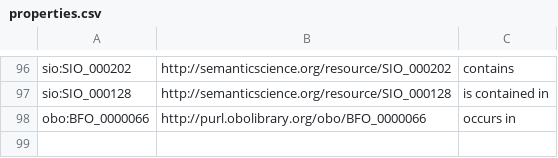
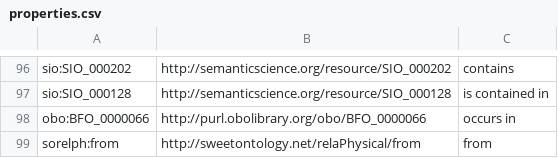
Before and after one commit to soilwise-he/soil-health-knowledge-graph, a CSV file: in_ontovocabs/properties.csv, drawn as a sheet; only a part is shown, gaps mark what is left out.

```diff
--- a/in_ontovocabs/properties.csv
+++ b/in_ontovocabs/properties.csv
@@ -98 +98,2 @@ sio:SIO_000128,http://semanticscience.org/resource/SIO_000128,is contained in
 obo:BFO_0000066,http://purl.obolibrary.org/obo/BFO_0000066,occurs in
+sorelph:from,http://sweetontology.net/relaPhysical/from,from
```
Also changed, not shown: 3 other files.
